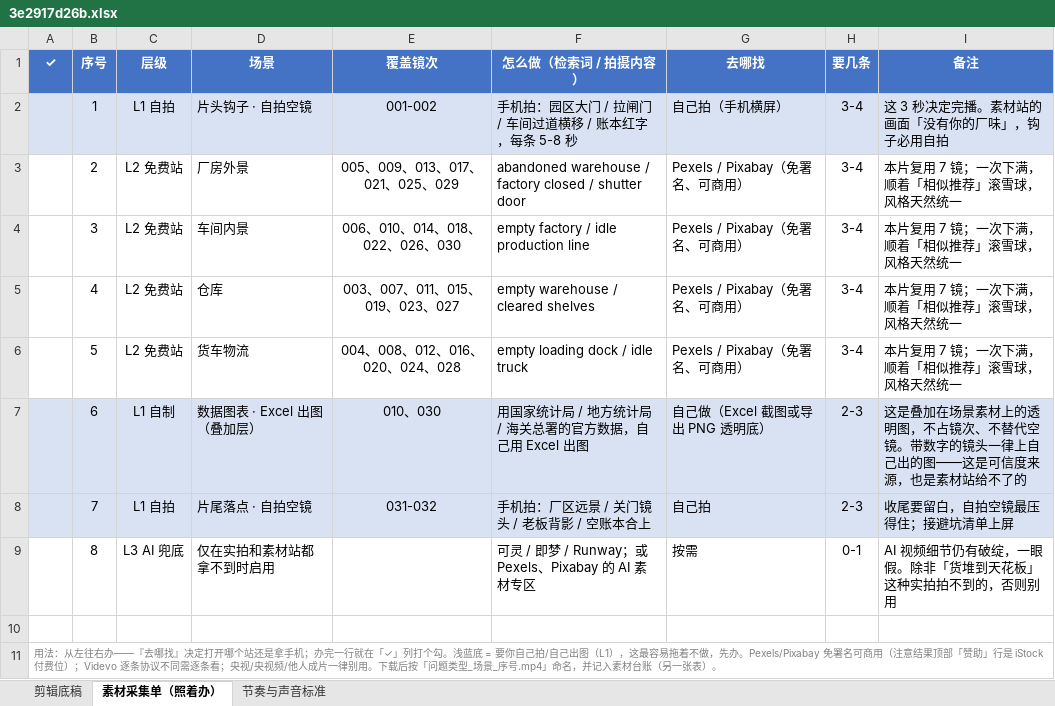
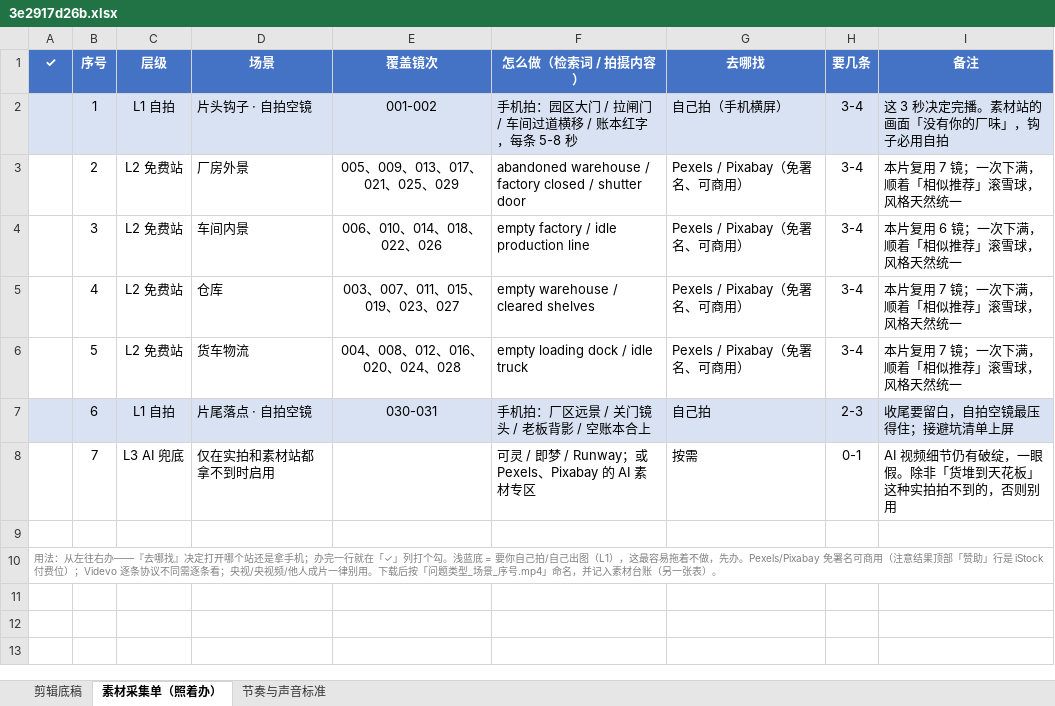
Before and after one commit to tedvong894/yrd-mfg-intel, an Excel workbook: workshop/3e2917d26b.xlsx, sheet 素材采集单（照着办）, drawn as a sheet; values as stored, in another font and other column widths than the file's, no borders; removed rows and columns are numbered as before the commit, all else as after; the diff names each change by its address in the sheet, - before the commit and + after, or states it on an @@ line.

```diff
--- a/workshop/3e2917d26b.xlsx (sheet 素材采集单（照着办）)
+++ b/workshop/3e2917d26b.xlsx (sheet 素材采集单（照着办）)
-E4 (覆盖镜次): 006、010、014、018、022、026、030
+E4 (覆盖镜次): 006、010、014、018、022、026
-I4 (备注): 本片复用 7 镜；一次下满，顺着「相似推荐」滚雪球，风格天然统一
+I4 (备注): 本片复用 6 镜；一次下满，顺着「相似推荐」滚雪球，风格天然统一
-row 7:  | 6 | L1 自制 | 数据图表 · Excel 出图（叠加层） | 010、030 | 用国家统计局 / 地方统计局 / 海关总署的官方数据，自己用 Excel 出图 | 自己做（Excel 截图或导出 PNG 透明底） | 2-3 | 这是叠加在场景素材上的透明图，不占镜次、不替代空镜。带数字的镜头一律上自己出的图——这是可信度来源，也是素材站给不了的
-B7 (序号): 7
+B7 (序号): 6
-E7 (覆盖镜次): 031-032
+E7 (覆盖镜次): 030-031
-B8 (序号): 8
+B8 (序号): 7
```
Also changed, not shown: sheet 剪辑底稿.
